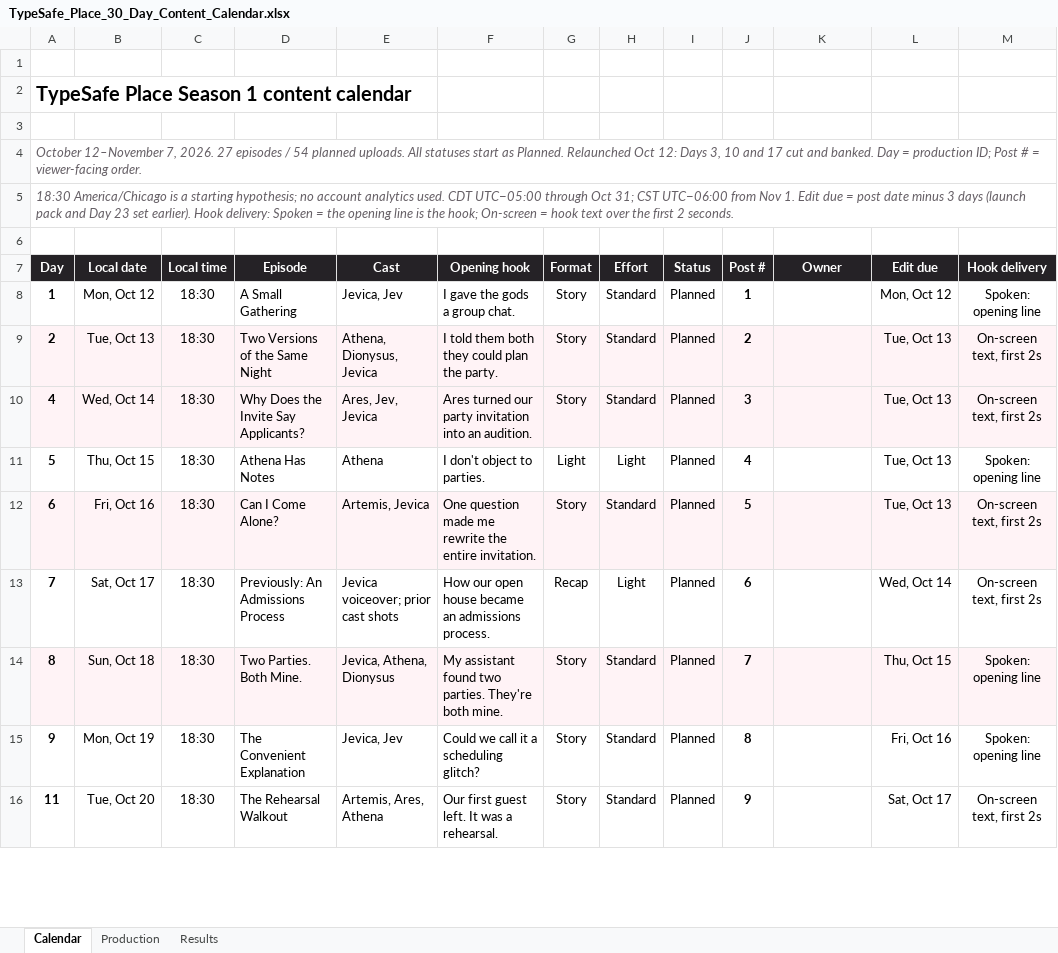
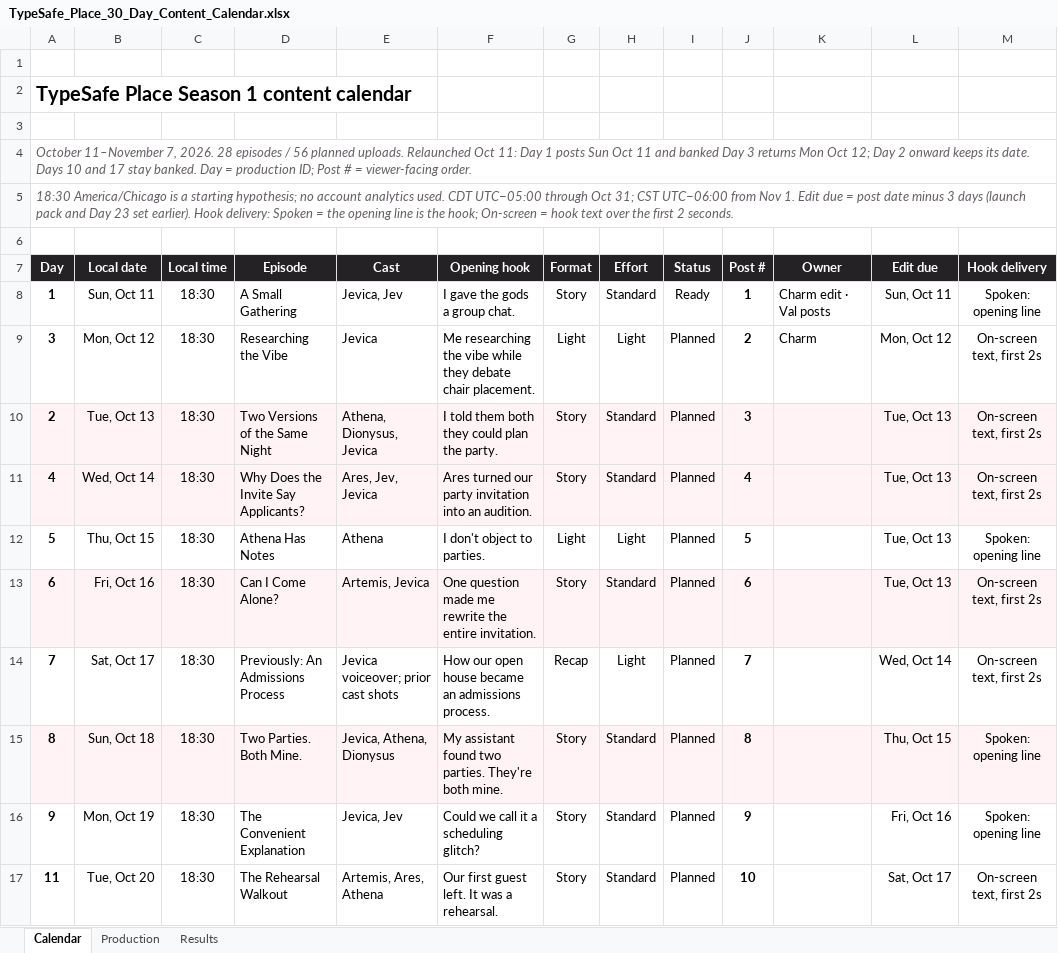
Before and after one commit to BunsDev/river-oaks, an Excel workbook: docs/marketing/typesafe-place-season-1/TypeSafe_Place_30_Day_Content_Calendar.xlsx, sheet Calendar, drawn as a sheet; only a part is shown; values as stored, in another font and other column widths than the file's, no borders; conditional formats and table styles not drawn; addresses are those after the commit; the diff covers the shown part only; the diff names each change by its address in the sheet, - before the commit and + after, or states it on an @@ line.

Commit message:
docs: start TypeSafe Place Season 1 on Oct 11 and return Day 3
Val approved Day 1 and asked for the season to start today. Day 1 moves
to Sun Oct 11 (Status Ready; it was rendered this evening). Banked Day 3,
"Researching the Vibe", returns on Mon Oct 12 as Post 2. Day 2 keeps
Oct 13 and every later post keeps its date, so The Guest List stays on
Oct 31 and the season still ends Nov 7. Post # now runs 1-28.

Shifting every post a day earlier would have put the party episode on
Oct 30, under a recap card that promises October 31. The guide already
says banked days come back when a slot opens.

- Calendar, Production and Results gain Day 3's rows; table ranges,
  status validation and formatting are extended to match
- series notes and guide sections 1-4 updated, with a revert rule if
  Day 1 does not post on Oct 11
- register lease renewed; ledger records the change and its checks

Co-Authored-By: Charm <charm@opencoven.ai>
Coven-Familiar: charm
Coven-Harness: Claude Code / claude-opus-5-5
Coven-Session: 45fbe425-0ff5-4bfc-89fa-9fee7d9900dd

```diff
--- a/docs/marketing/typesafe-place-season-1/TypeSafe_Place_30_Day_Content_Calendar.xlsx (sheet Calendar)
+++ b/docs/marketing/typesafe-place-season-1/TypeSafe_Place_30_Day_Content_Calendar.xlsx (sheet Calendar)
-A4 (Day): October 12–November 7, 2026. 27 episodes / 54 planned uploads. All statuses start as Planned. Relaunched Oct 12: Days 3, 10 and 17 cut and banked. Day…
+A4 (Day): October 11–November 7, 2026. 28 episodes / 56 planned uploads. Relaunched Oct 11: Day 1 posts Sun Oct 11 and banked Day 3 returns Mon Oct 12; Day 2 onward keeps its date. Days 10 and 17 stay banked. Day…
-B8 (Local date): Mon, Oct 12
+B8 (Local date): Sun, Oct 11
-I8 (Status): Planned
+I8 (Status): Ready
-K8 (Owner): (empty)
+K8 (Owner): Charm edit · Val posts
-L8 (Edit due): Mon, Oct 12
+L8 (Edit due): Sun, Oct 11
+row 9: 3 | Mon, Oct 12 | 18:30 | Researching the Vibe | Jevica | Me researching the vibe while they debate chair placement. | Light | Light | Planned | 2 | Charm | Mon, Oct 12 | On-screen text, first 2s
-J10 (Post #): 2
+J10 (Post #): 3
-J11 (Post #): 3
+J11 (Post #): 4
-J12 (Post #): 4
+J12 (Post #): 5
-J13 (Post #): 5
+J13 (Post #): 6
-J14 (Post #): 6
+J14 (Post #): 7
-J15 (Post #): 7
+J15 (Post #): 8
-J16 (Post #): 8
+J16 (Post #): 9
-J17 (Post #): 9
+J17 (Post #): 10
```
Also changed, not shown: 18 edited cells elsewhere in this sheet, sheet Production, sheet Results, 3 other files.
